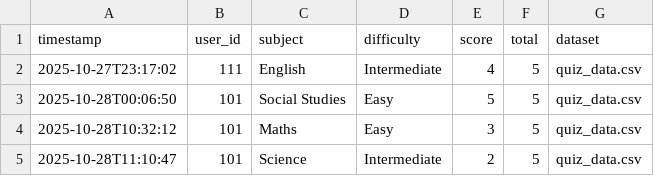
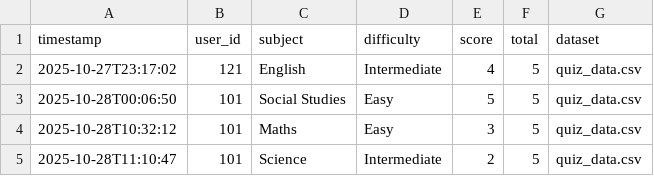
Before and after one commit to AadityaThakkar21/Personalized-Learning-Path-System, a CSV file: quiz_results.csv, drawn as a sheet; only a part is shown.

Commit message:
updated csv

```diff
--- a/quiz_results.csv
+++ b/quiz_results.csv
@@ -1,3 +1,3 @@
 timestamp,user_id,subject,difficulty,score,total,dataset
-2025-10-27T23:17:02,111,English,Intermediate,4,5,quiz_data.csv
+2025-10-27T23:17:02,121,English,Intermediate,4,5,quiz_data.csv
 2025-10-28T00:06:50,101,Social Studies,Easy,5,5,quiz_data.csv
```
